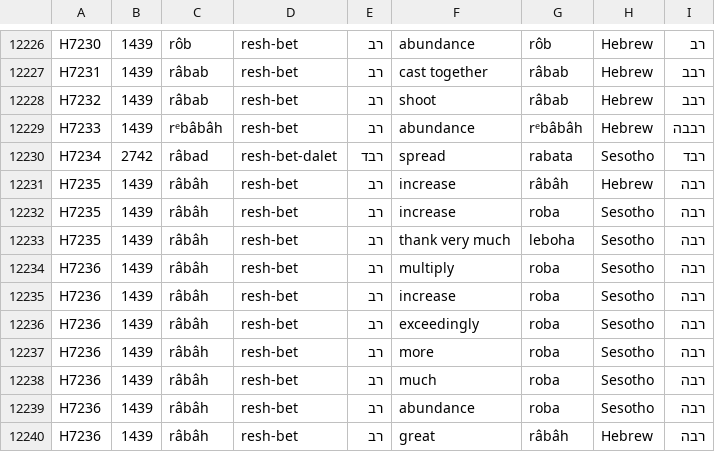
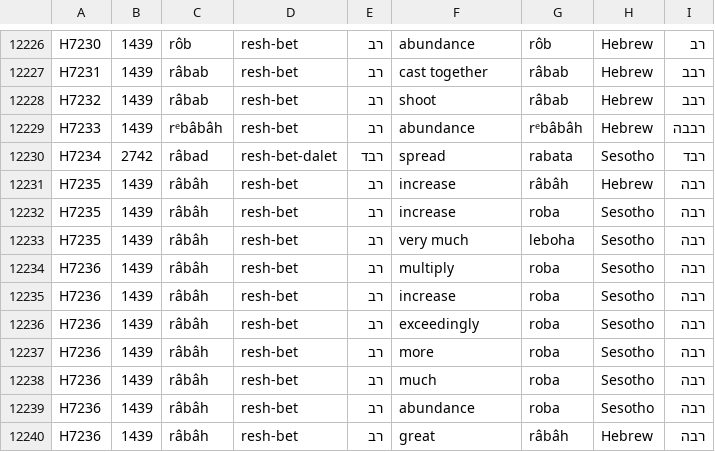
Before and after one commit to andrewkekana1972/AncientWordExplorer, a CSV file: bantu_dictionary_HNumbers.csv, drawn as a sheet; only a part is shown, gaps mark what is left out.

Commit message:
Add files via upload

```diff
--- a/bantu_dictionary_HNumbers.csv
+++ b/bantu_dictionary_HNumbers.csv
@@ -12232,3 +12232,3 @@ H7235,1439,râbâh,resh-bet,רב,increase,râbâh,Hebrew,רבה
 H7235,1439,râbâh,resh-bet,רב,increase,roba,Sesotho ,רבה
-H7235,1439,râbâh,resh-bet,רב,thank very much,leboha,Sesotho ,רבה
+H7235,1439,râbâh,resh-bet,רב,very much,leboha,Sesotho ,רבה
 H7236,1439,râbâh,resh-bet,רב,multiply,roba,Sesotho,רבה
```
